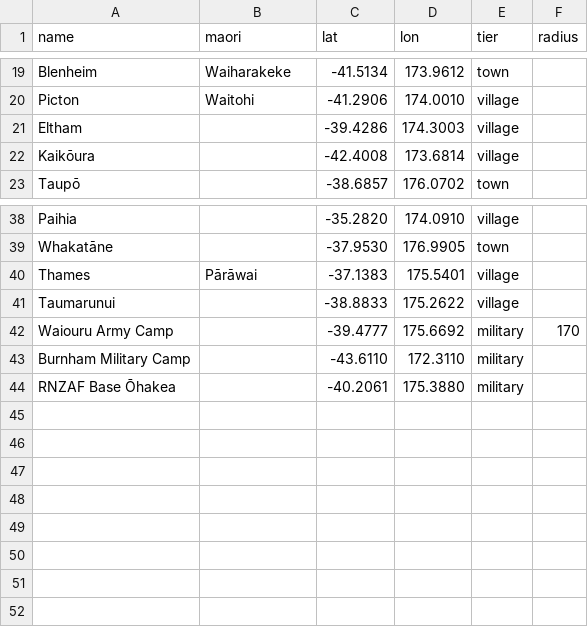
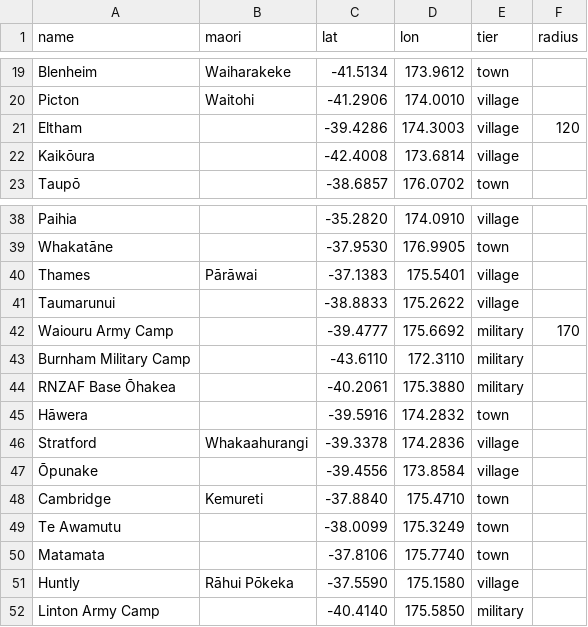
Before and after one commit to KeybroAU/aotearoa-dayz-map, a CSV file: tools/towns.csv, drawn as a sheet; only a part is shown, gaps mark what is left out.

```diff
--- a/tools/towns.csv
+++ b/tools/towns.csv
@@ -20,3 +20,3 @@ Blenheim,Waiharakeke,-41.5134,173.9612,town,
 Picton,Waitohi,-41.2906,174.0010,village,
-Eltham,,-39.4286,174.3003,village,
+Eltham,,-39.4286,174.3003,village,120
 Kaikōura,,-42.4008,173.6814,village,
@@ -44 +44,9 @@ Burnham Military Camp,,-43.6110,172.3110,military,
 RNZAF Base Ōhakea,,-40.2061,175.3880,military,
+Hāwera,,-39.5916,174.2832,town,
+Stratford,Whakaahurangi,-39.3378,174.2836,village,
+Ōpunake,,-39.4556,173.8584,village,
+Cambridge,Kemureti,-37.8840,175.4710,town,
+Te Awamutu,,-38.0099,175.3249,town,
+Matamata,,-37.8106,175.7740,town,
+Huntly,Rāhui Pōkeka,-37.5590,175.1580,village,
+Linton Army Camp,,-40.4140,175.5850,military,
```
Also changed, not shown: 2 other files.
